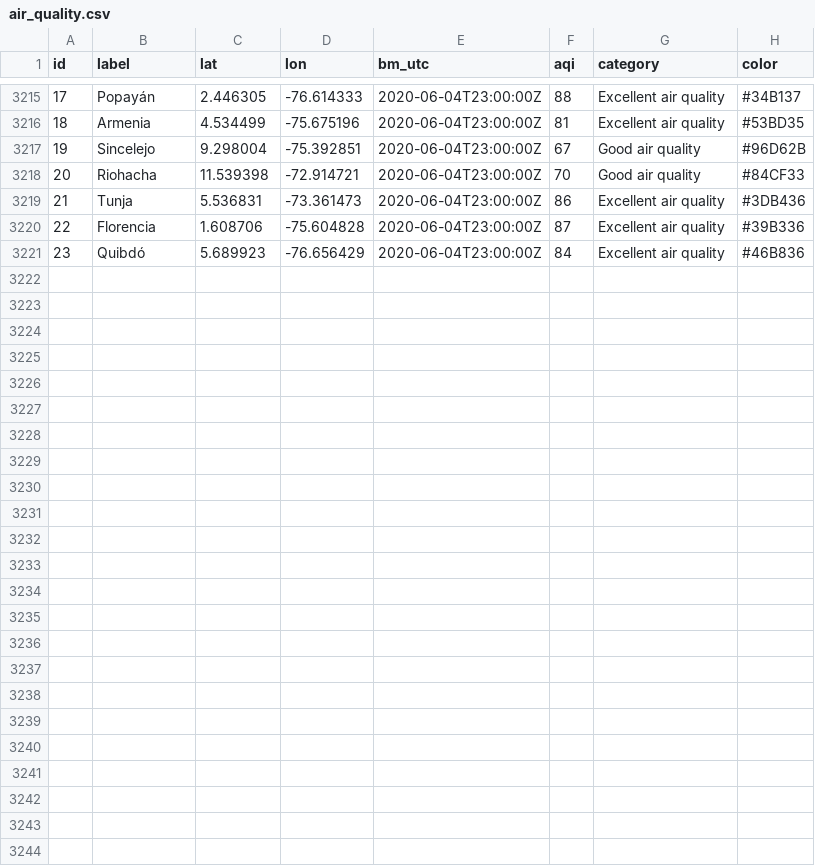
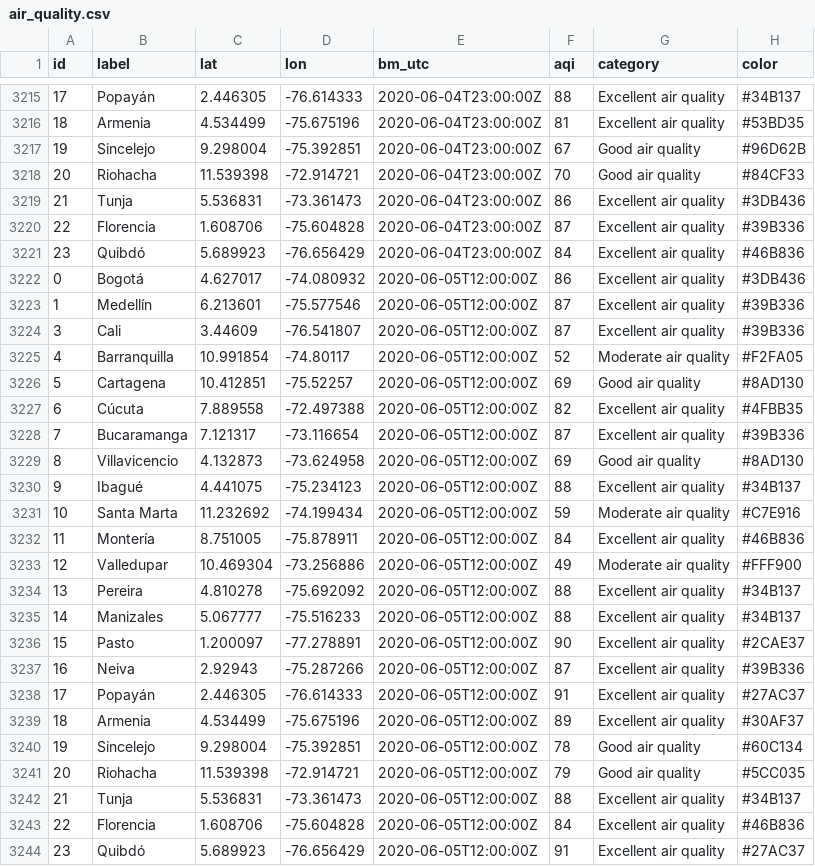
Before and after one commit to sebaxtian/breezometer-api-demo, a CSV file: output/air_quality.csv, drawn as a sheet; only a part is shown, gaps mark what is left out.

Commit message:
Updated at Fri Jun  5 12:20:26 UTC 2020

```diff
--- a/output/air_quality.csv
+++ b/output/air_quality.csv
@@ -3221 +3221,24 @@ id,label,lat,lon,bm_utc,aqi,category,color
 23,Quibdó,5.689923,-76.656429,2020-06-04T23:00:00Z,84,Excellent air quality,#46B836
+0,Bogotá,4.627017,-74.080932,2020-06-05T12:00:00Z,86,Excellent air quality,#3DB436
+1,Medellín,6.213601,-75.577546,2020-06-05T12:00:00Z,87,Excellent air quality,#39B336
+3,Cali,3.44609,-76.541807,2020-06-05T12:00:00Z,87,Excellent air quality,#39B336
+4,Barranquilla,10.991854,-74.80117,2020-06-05T12:00:00Z,52,Moderate air quality,#F2FA05
+5,Cartagena,10.412851,-75.52257,2020-06-05T12:00:00Z,69,Good air quality,#8AD130
+6,Cúcuta,7.889558,-72.497388,2020-06-05T12:00:00Z,82,Excellent air quality,#4FBB35
+7,Bucaramanga,7.121317,-73.116654,2020-06-05T12:00:00Z,87,Excellent air quality,#39B336
+8,Villavicencio,4.132873,-73.624958,2020-06-05T12:00:00Z,69,Good air quality,#8AD130
+9,Ibagué,4.441075,-75.234123,2020-06-05T12:00:00Z,88,Excellent air quality,#34B137
+10,Santa Marta,11.232692,-74.199434,2020-06-05T12:00:00Z,59,Moderate air quality,#C7E916
+11,Montería,8.751005,-75.878911,2020-06-05T12:00:00Z,84,Excellent air quality,#46B836
+12,Valledupar,10.469304,-73.256886,2020-06-05T12:00:00Z,49,Moderate air quality,#FFF900
+13,Pereira,4.810278,-75.692092,2020-06-05T12:00:00Z,88,Excellent air quality,#34B137
+14,Manizales,5.067777,-75.516233,2020-06-05T12:00:00Z,88,Excellent air quality,#34B137
+15,Pasto,1.200097,-77.278891,2020-06-05T12:00:00Z,90,Excellent air quality,#2CAE37
+16,Neiva,2.92943,-75.287266,2020-06-05T12:00:00Z,87,Excellent air quality,#39B336
+17,Popayán,2.446305,-76.614333,2020-06-05T12:00:00Z,91,Excellent air quality,#27AC37
+18,Armenia,4.534499,-75.675196,2020-06-05T12:00:00Z,89,Excellent air quality,#30AF37
+19,Sincelejo,9.298004,-75.392851,2020-06-05T12:00:00Z,78,Good air quality,#60C134
+20,Riohacha,11.539398,-72.914721,2020-06-05T12:00:00Z,79,Good air quality,#5CC035
+21,Tunja,5.536831,-73.361473,2020-06-05T12:00:00Z,88,Excellent air quality,#34B137
+22,Florencia,1.608706,-75.604828,2020-06-05T12:00:00Z,84,Excellent air quality,#46B836
+23,Quibdó,5.689923,-76.656429,2020-06-05T12:00:00Z,91,Excellent air quality,#27AC37
```
